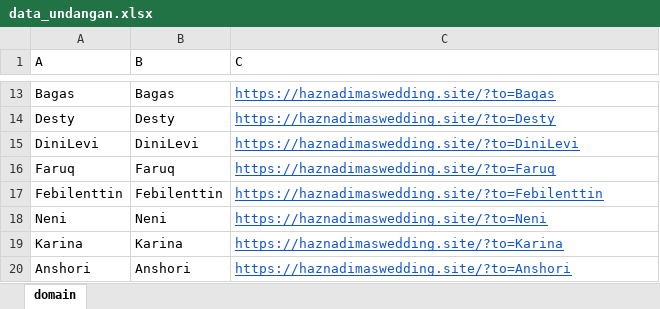
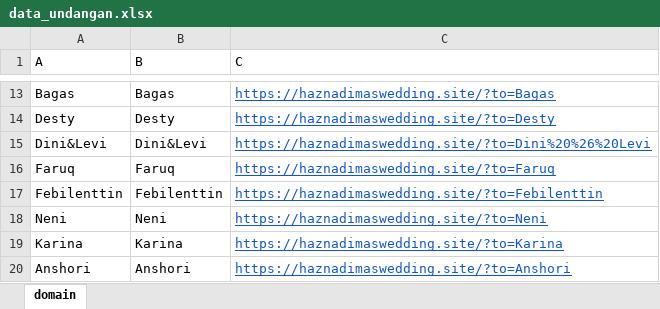
Before and after one commit to HaznaThooriq/undangan-online, an Excel workbook: data_undangan.xlsx, sheet domain, drawn as a sheet; only a part is shown, gaps mark what is left out; values as stored, in another font and other column widths than the file's, no borders; the diff covers the shown part only; the diff names each change by its address in the sheet, - before the commit and + after, or states it on an @@ line.

```diff
--- a/data_undangan.xlsx (sheet domain)
+++ b/data_undangan.xlsx (sheet domain)
-A15 (A): DiniLevi
+A15 (A): Dini&Levi
-B15 (B): DiniLevi
+B15 (B): Dini&Levi
-C15 (C): https://haznadimaswedding.site/?to=DiniLevi
+C15 (C): https://haznadimaswedding.site/?to=Dini%20%26%20Levi
```
Also changed, not shown: 128 edited cells elsewhere in this sheet, 2 other files.
